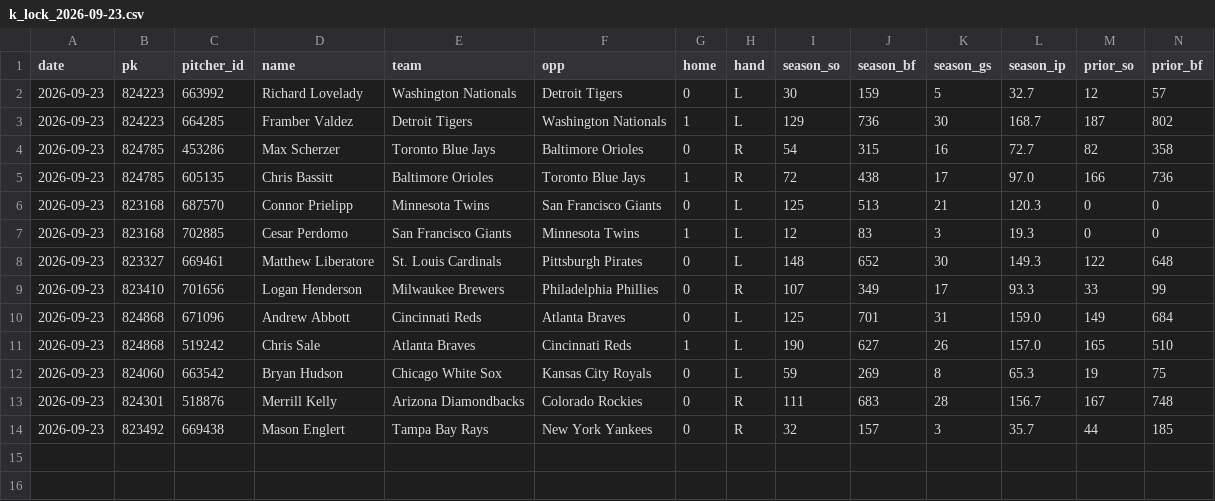
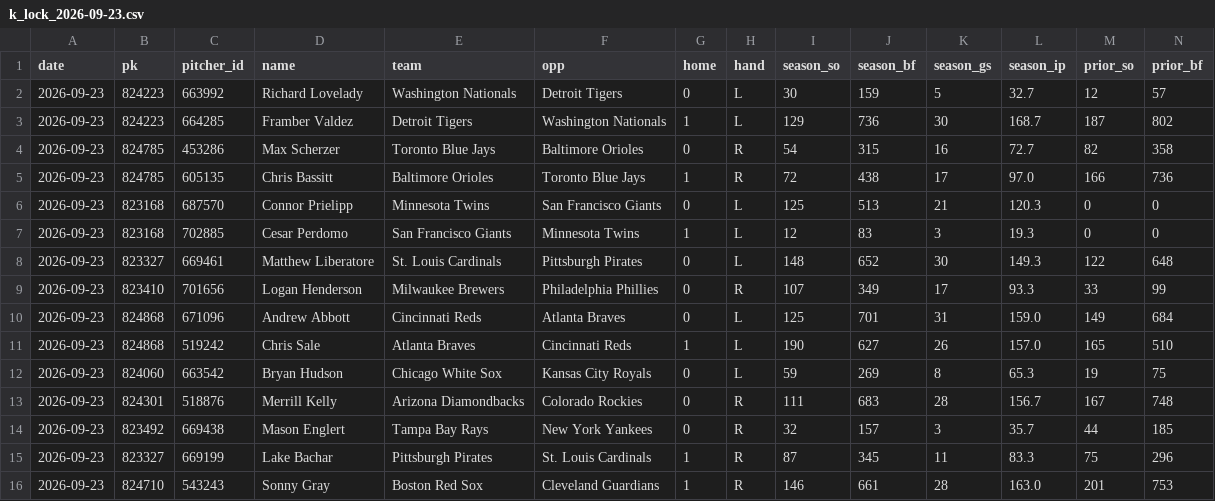
Before and after one commit to myles00price/baseball-model, a CSV file: k_lock_2026-09-23.csv, drawn as a sheet; only a part is shown; rows hold the shown columns only; the diff names each change by its address in the sheet, - before the commit and + after, or states it on an @@ line.

Commit message:
lineup lock update 2026-09-23

```diff
--- a/k_lock_2026-09-23.csv
+++ b/k_lock_2026-09-23.csv
+row 15: 2026-09-23 | 823327 | 669199 | Lake Bachar | Pittsburgh Pirates | St. Louis Cardinals | 1 | R | 87 | 345 | 11 | 83.3 | 75 | 296
+row 16: 2026-09-23 | 824710 | 543243 | Sonny Gray | Boston Red Sox | Cleveland Guardians | 1 | R | 146 | 661 | 28 | 163.0 | 201 | 753
```
Also changed, not shown: picks_2026-09-23.csv, 5 other files.
